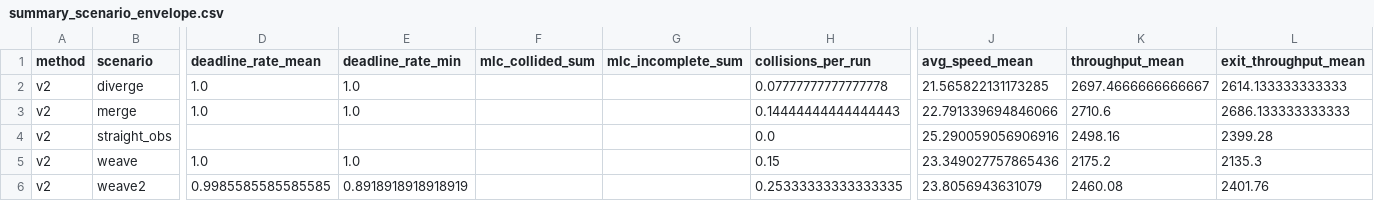
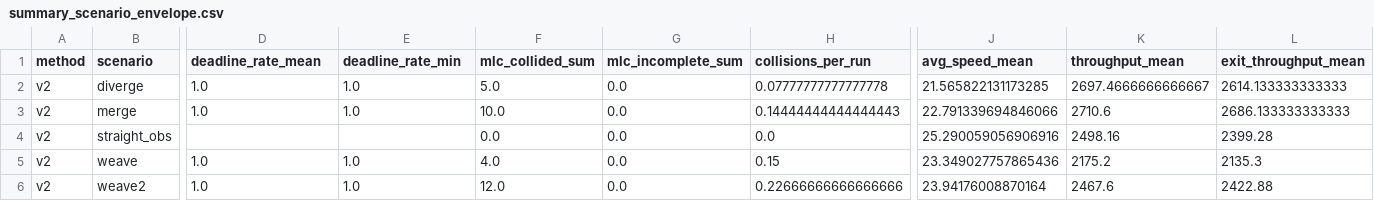
Before and after one commit to TaikiKunimoto/cav-cooperative-lc, a CSV file: scripts/eval/out/summary_scenario_envelope.csv, drawn as a sheet; only a part is shown, gaps mark what is left out; the diff covers the shown part only; the diff names each change by its address in the sheet, - before the commit and + after, or states it on an @@ line.

```diff
--- a/scripts/eval/out/summary_scenario_envelope.csv
+++ b/scripts/eval/out/summary_scenario_envelope.csv
-F2 (mlc_collided_sum): (empty)
+F2 (mlc_collided_sum): 5.0
-G2:G6 (mlc_incomplete_sum): (empty)
+G2:G6 (mlc_incomplete_sum): 0.0
-F3 (mlc_collided_sum): (empty)
+F3 (mlc_collided_sum): 10.0
-F4 (mlc_collided_sum): (empty)
+F4 (mlc_collided_sum): 0.0
-F5 (mlc_collided_sum): (empty)
+F5 (mlc_collided_sum): 4.0
-D6 (deadline_rate_mean): 0.9985585585585585
+D6 (deadline_rate_mean): 1.0
-E6 (deadline_rate_min): 0.8918918918918919
+E6 (deadline_rate_min): 1.0
-F6 (mlc_collided_sum): (empty)
+F6 (mlc_collided_sum): 12.0
-H6 (collisions_per_run): 0.25333333333333335
+H6 (collisions_per_run): 0.22666666666666666
-J6 (avg_speed_mean): 23.8056943631079
+J6 (avg_speed_mean): 23.94176008870164
-K6 (throughput_mean): 2460.08
+K6 (throughput_mean): 2467.6
-L6 (exit_throughput_mean): 2401.76
+L6 (exit_throughput_mean): 2422.88
```
Also changed, not shown: 1 edited cell elsewhere in this file, scripts/eval/out/summary_long.csv, scripts/eval/out/summary_mlc.csv, 10 other files.
